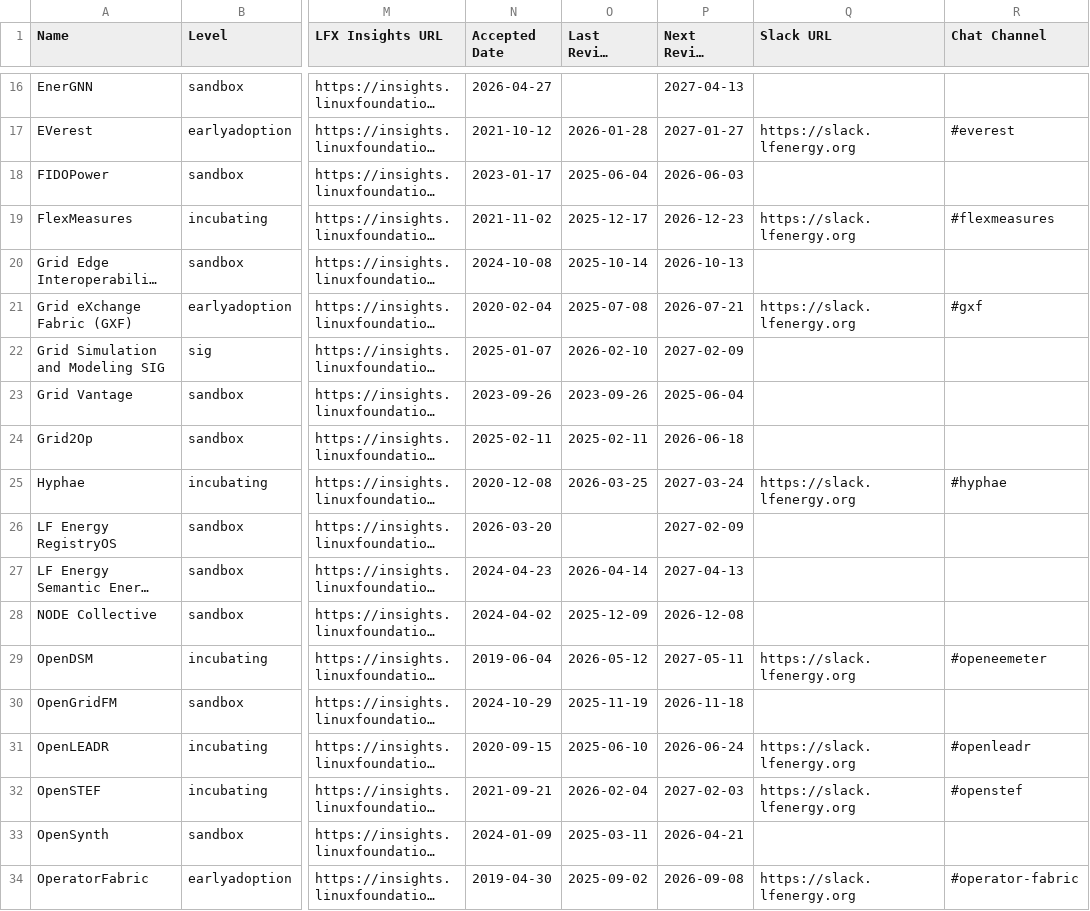
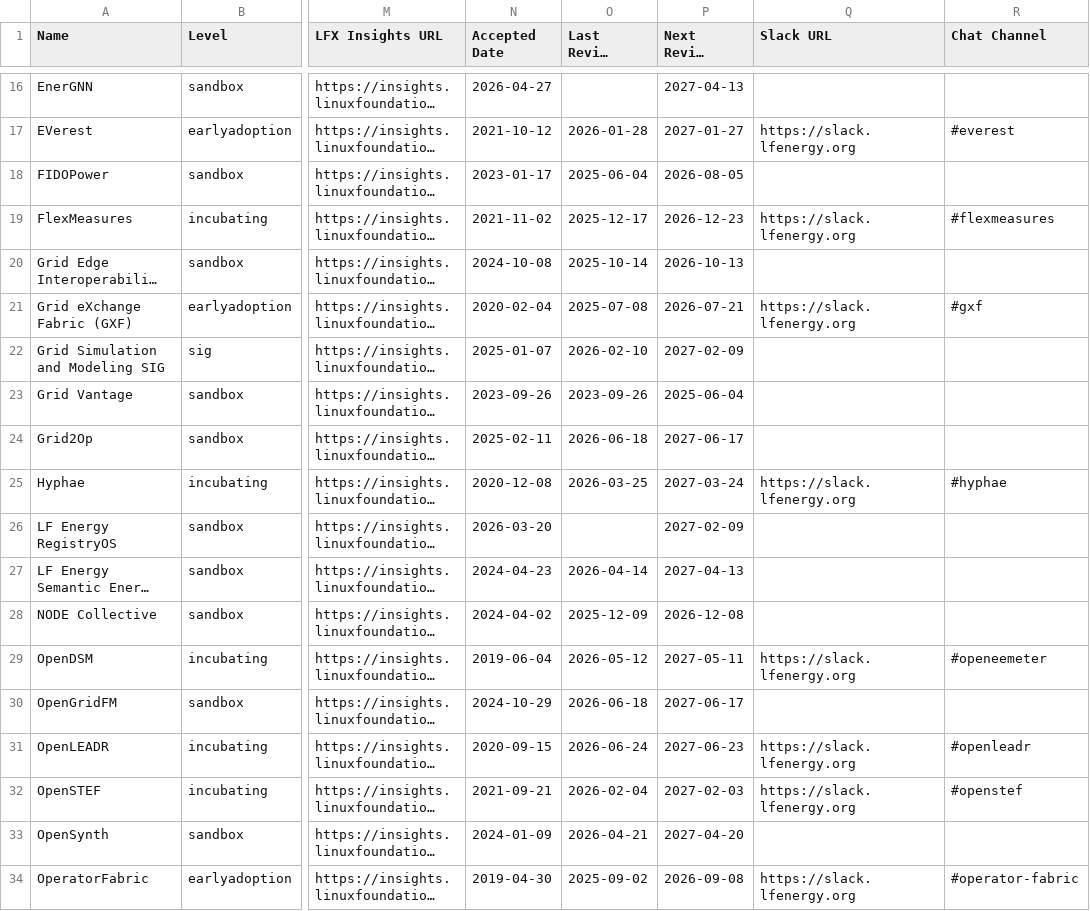
Before and after one commit to lf-energy/tac, a CSV file: _data/projects.csv, drawn as a sheet; only a part is shown, gaps mark what is left out; long unchanged cells end in …; the diff names each change by its address in the sheet, - before the commit and + after, or states it on an @@ line.

```diff
--- a/_data/projects.csv
+++ b/_data/projects.csv
-P18 (Next Review Date): 2026-06-03
+P18 (Next Review Date): 2026-08-05
-O24 (Last Review Date): 2025-02-11
+O24 (Last Review Date): 2026-06-18
-P24 (Next Review Date): 2026-06-18
+P24 (Next Review Date): 2027-06-17
-O30 (Last Review Date): 2025-11-19
+O30 (Last Review Date): 2026-06-18
-P30 (Next Review Date): 2026-11-18
+P30 (Next Review Date): 2027-06-17
-O31 (Last Review Date): 2025-06-10
+O31 (Last Review Date): 2026-06-24
-P31 (Next Review Date): 2026-06-24
+P31 (Next Review Date): 2027-06-23
-O33 (Last Review Date): 2025-03-11
+O33 (Last Review Date): 2026-04-21
-P33 (Next Review Date): 2026-04-21
+P33 (Next Review Date): 2027-04-20
```
Also changed, not shown: _data/meeting-agenda-items.csv.
